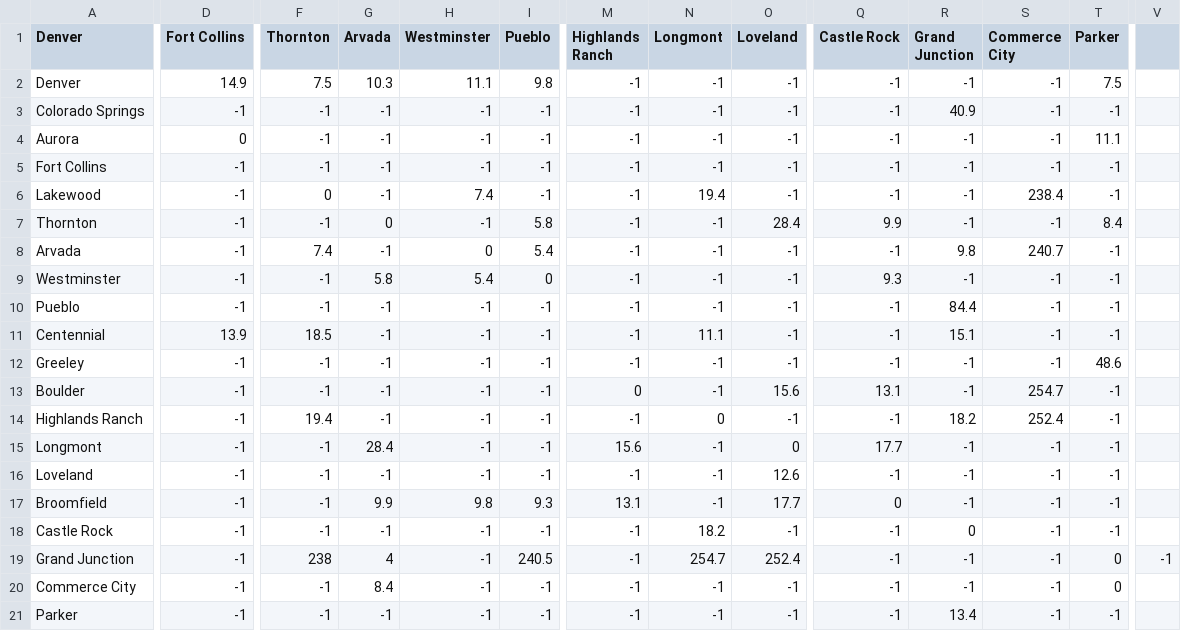
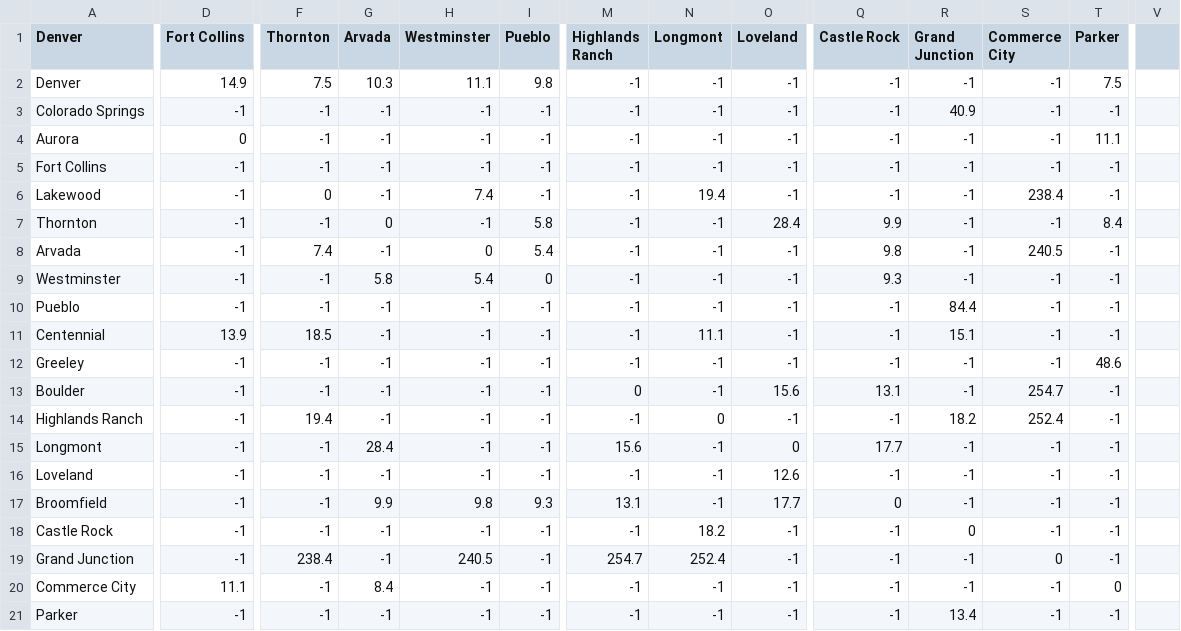
Before and after one commit to Luke0328/csci2275-final-project, a CSV file: graphData.csv, drawn as a sheet; only a part is shown, gaps mark what is left out; the diff covers the shown part only; the diff names each change by its address in the sheet, - before the commit and + after, or states it on an @@ line.

Commit message:
Fixed graph data and BFS

```diff
--- a/graphData.csv
+++ b/graphData.csv
-Q8 (Castle Rock): -1
+Q8 (Castle Rock): 9.8
-R8 (Grand Junction): 9.8
+R8 (Grand Junction): -1
-S8 (Commerce City): 240.7
+S8 (Commerce City): 240.5
-F19 (Thornton): 238
+F19 (Thornton): 238.4
-G19 (Arvada): 4
+G19 (Arvada): -1
-H19 (Westminster): -1
+H19 (Westminster): 240.5
-I19 (Pueblo): 240.5
+I19 (Pueblo): -1
-M19 (Highlands Ranch): -1
+M19 (Highlands Ranch): 254.7
-N19 (Longmont): 254.7
+N19 (Longmont): 252.4
-O19 (Loveland): 252.4
+O19 (Loveland): -1
-S19 (Commerce City): -1
+S19 (Commerce City): 0
-T19 (Parker): 0
+T19 (Parker): -1
-V19: -1
+V19: (empty)
-D20 (Fort Collins): -1
+D20 (Fort Collins): 11.1
```
Also changed, not shown: 1 edited cell elsewhere in this file, 3 other files.
